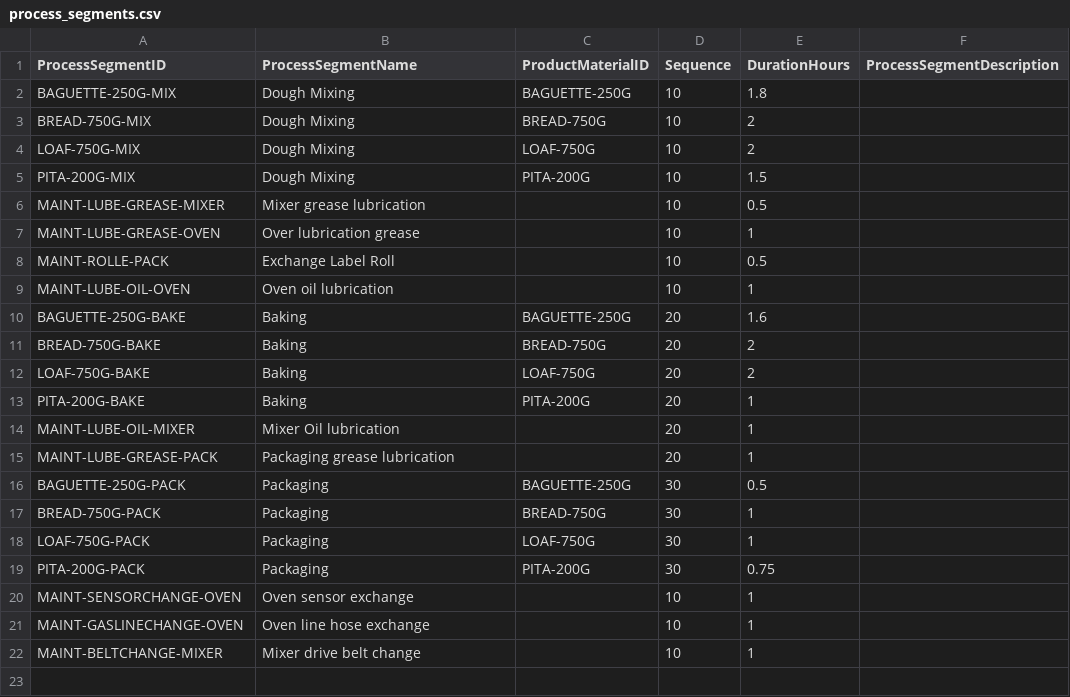
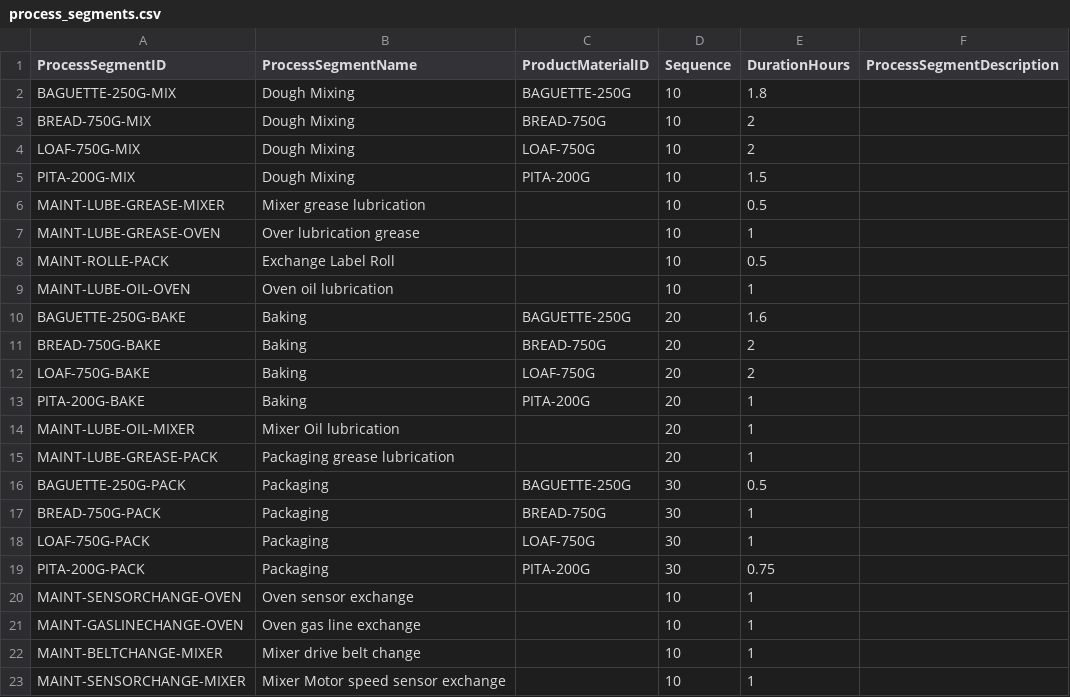
Before and after one commit to radik86/ISA95DataGenerator, a CSV file: templates/masterdata/process_segments.csv, drawn as a sheet.

```diff
--- a/templates/masterdata/process_segments.csv
+++ b/templates/masterdata/process_segments.csv
@@ -20,3 +20,4 @@ PITA-200G-PACK,Packaging,PITA-200G,30,0.75,
 MAINT-SENSORCHANGE-OVEN,Oven sensor exchange,,10,1,
-MAINT-GASLINECHANGE-OVEN,Oven line hose exchange,,10,1,
+MAINT-GASLINECHANGE-OVEN,Oven gas line exchange,,10,1,
 MAINT-BELTCHANGE-MIXER,Mixer drive belt change,,10,1,
+MAINT-SENSORCHANGE-MIXER,Mixer Motor speed sensor exchange,,10,1,
```
Also changed, not shown: frontend/public/templates/masterdata/materials.csv, 54 other files.
